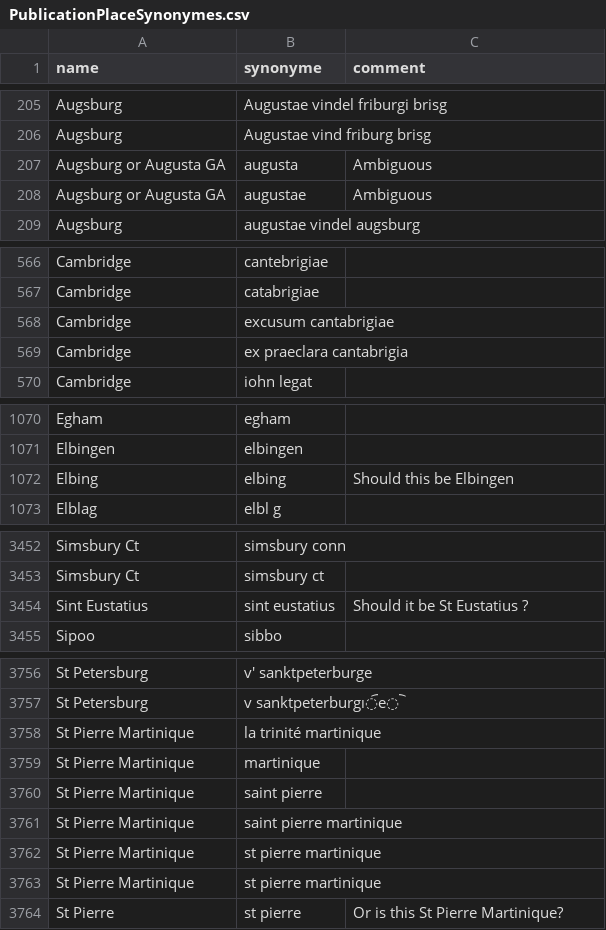
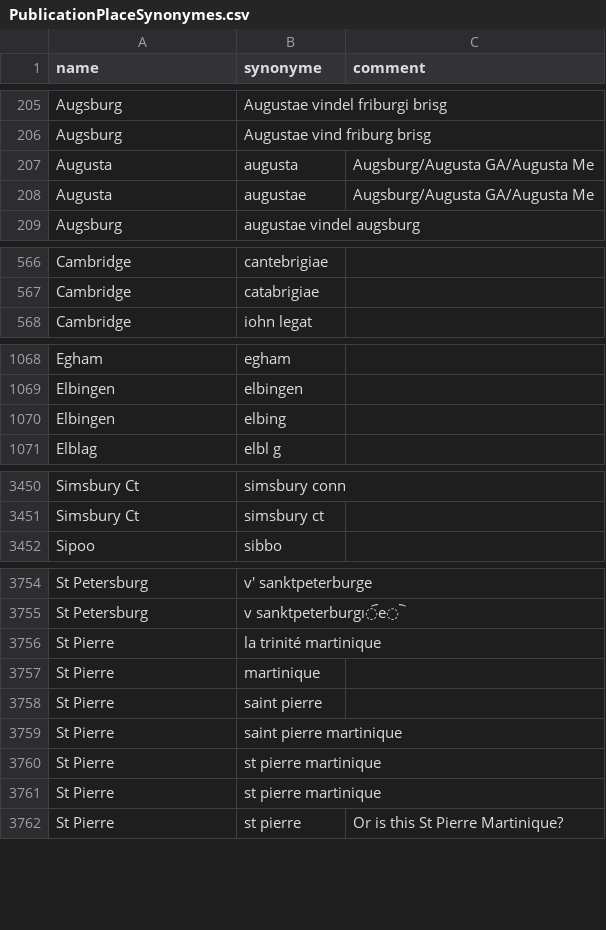
Before and after one commit to COMHIS/bibliographica, a CSV file: inst/extdata/PublicationPlaceSynonymes.csv, drawn as a sheet; only a part is shown, gaps mark what is left out; the diff covers the shown part only.

```diff
--- a/inst/extdata/PublicationPlaceSynonymes.csv
+++ b/inst/extdata/PublicationPlaceSynonymes.csv
@@ -206,4 +206,4 @@ Augsburg;Augustae vindel friburgi brisg;
 Augsburg;Augustae vind friburg brisg;
-Augsburg or Augusta GA;augusta;Ambiguous
-Augsburg or Augusta GA;augustae;Ambiguous
+Augusta;augusta;Augsburg/Augusta GA/Augusta Me
+Augusta;augustae;Augsburg/Augusta GA/Augusta Me
 Augsburg;augustae vindel augsburg;
@@ -567,4 +567,2 @@ Cambridge;cantebrigiae;
 Cambridge;catabrigiae;
-Cambridge;excusum cantabrigiae;
-Cambridge;ex praeclara cantabrigia;
 Cambridge;iohn legat;
@@ -1071,3 +1069,3 @@ Egham;egham;
 Elbingen;elbingen;
-Elbing;elbing;Should this be Elbingen
+Elbingen;elbing;
 Elblag;elbl g;
@@ -3453,3 +3451,2 @@ Simsbury Ct;simsbury conn;
 Simsbury Ct;simsbury ct;
-Sint Eustatius;sint eustatius;Should it be St Eustatius ?
 Sipoo;sibbo;
@@ -3757,8 +3755,8 @@ St Petersburg;v' sanktpeterburge;
 St Petersburg;v sanktpeterburgı︠e︡;
-St Pierre Martinique;la trinité martinique;
-St Pierre Martinique;martinique;
-St Pierre Martinique;saint pierre;
-St Pierre Martinique;saint pierre martinique;
-St Pierre Martinique;st pierre martinique;
-St Pierre Martinique;st pierre martinique;
+St Pierre;la trinité martinique;
+St Pierre;martinique;
+St Pierre;saint pierre;
+St Pierre;saint pierre martinique;
+St Pierre;st pierre martinique;
+St Pierre;st pierre martinique;
 St Pierre;st pierre;Or is this St Pierre Martinique?
```
Also changed, not shown: 1 added row and 6 edited cells elsewhere in this file, inst/extdata/printstop_french.csv, inst/extdata/reg2country.csv.
